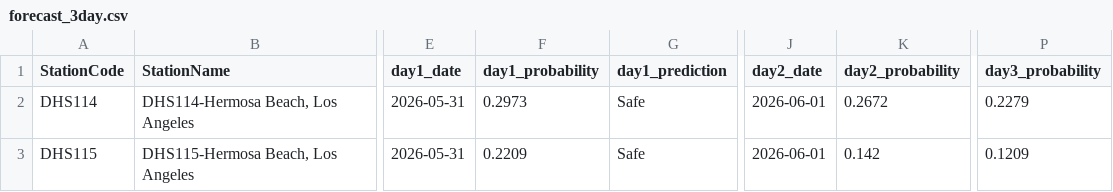
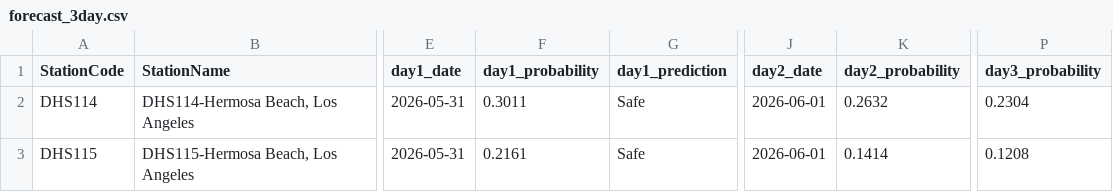
Before and after one commit to eymoney13/hermosa-pilot-dashboard, a CSV file: public/data/hermosa/forecast_3day.csv, drawn as a sheet; only a part is shown, gaps mark what is left out; the diff names each change by its address in the sheet, - before the commit and + after, or states it on an @@ line.

```diff
--- a/public/data/hermosa/forecast_3day.csv
+++ b/public/data/hermosa/forecast_3day.csv
-F2 (day1_probability): 0.2973
+F2 (day1_probability): 0.3011
-K2 (day2_probability): 0.2672
+K2 (day2_probability): 0.2632
-P2 (day3_probability): 0.2279
+P2 (day3_probability): 0.2304
-F3 (day1_probability): 0.2209
+F3 (day1_probability): 0.2161
-K3 (day2_probability): 0.142
+K3 (day2_probability): 0.1414
-P3 (day3_probability): 0.1209
+P3 (day3_probability): 0.1208
```
Also changed, not shown: public/data/hermosa/nowcast_latest.csv.
